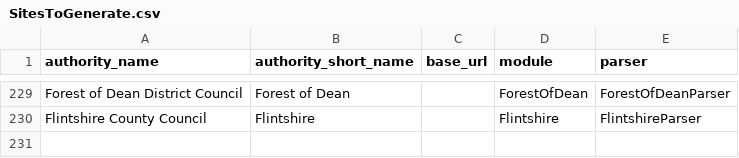
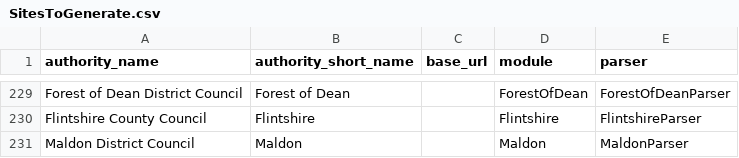
Before and after one commit to richardkeen/planningalerts, a CSV file: python_scrapers/SitesToGenerate.csv, drawn as a sheet; only a part is shown, gaps mark what is left out.

Commit message:
add scraper for Maldon.
This site is absolutely rubbish:

1) It's impossible to link to the info page - needs a cookie. I've put a link to the search page for the moment.
2) Many applications have no description. I've put the text "Description Missing" when this happens.



git-svn-id: http://planningalerts.googlecode.com/svn/trunk@922 cf68f80a-222c-0410-aabe-5f79d0504a29

```diff
--- a/python_scrapers/SitesToGenerate.csv
+++ b/python_scrapers/SitesToGenerate.csv
@@ -230 +230,2 @@
 "Flintshire County Council", "Flintshire", "", "Flintshire", "FlintshireParser"
+"Maldon District Council", "Maldon", "", "Maldon", "MaldonParser"
```
Also changed, not shown: python_scrapers/OtherFilesToCopy.csv, 1 other file.
